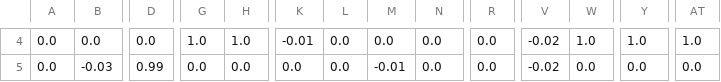
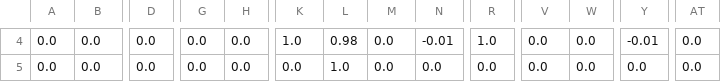
Before and after one commit to david-abel/simple_rl, a CSV file: examples/experiments_to_reproduce/gridworld_h-3_w-4/Random.csv, drawn as a sheet; only a part is shown, gaps mark what is left out; the diff covers the shown part only; the diff names each change by its address in the sheet, - before the commit and + after, or states it on an @@ line.

```diff
--- a/examples/experiments_to_reproduce/gridworld_h-3_w-4/Random.csv
+++ b/examples/experiments_to_reproduce/gridworld_h-3_w-4/Random.csv
-G4: 1.0
+G4: 0.0
-H4: 1.0
+H4: 0.0
-K4: -0.01
+K4: 1.0
-L4: 0.0
+L4: 0.98
-N4: 0.0
+N4: -0.01
-R4: 0.0
+R4: 1.0
-V4:V5: -0.02
+V4:V5: 0.0
-W4: 1.0
+W4: 0.0
-Y4: 1.0
+Y4: -0.01
-AT4: 1.0
+AT4: 0.0
-B5: -0.03
+B5: 0.0
-D5: 0.99
+D5: 0.0
-L5: 0.0
+L5: 1.0
-M5: -0.01
+M5: 0.0
```
Also changed, not shown: 98 edited cells elsewhere in this file, examples/experiments_to_reproduce/gridworld_h-3_w-4/Q-learning.csv, examples/experiments_to_reproduce/gridworld_h-3_w-4/times/Q-learning.csv, 3 other files.
